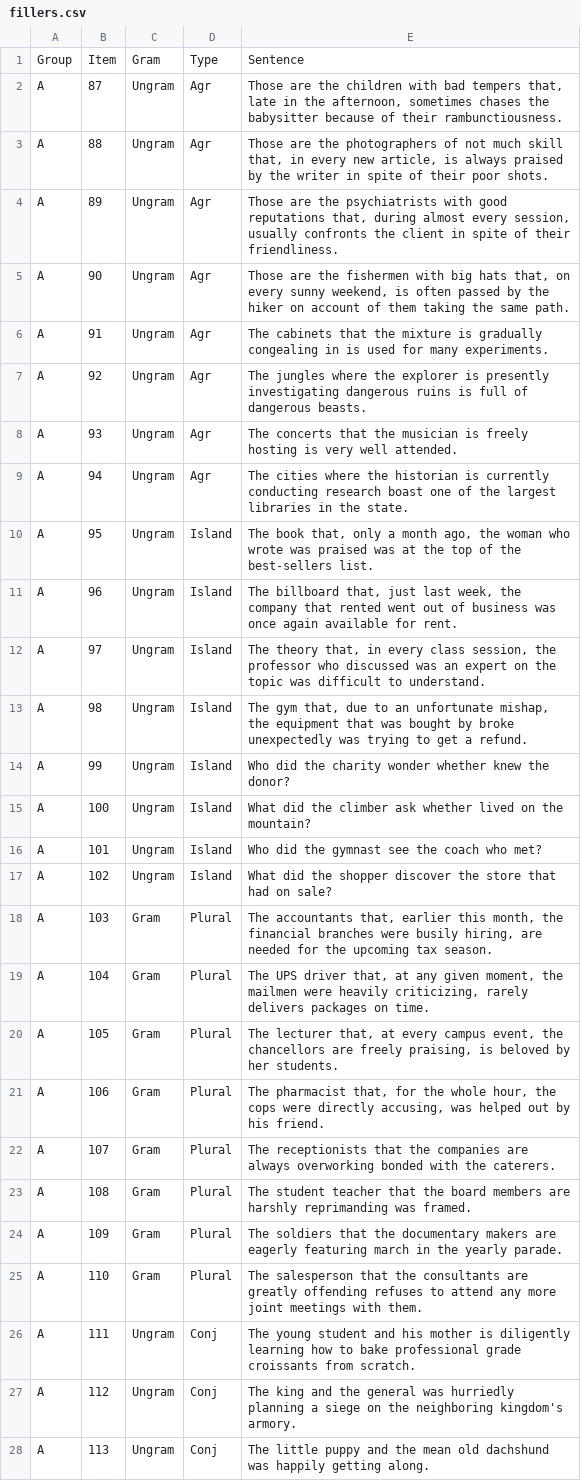
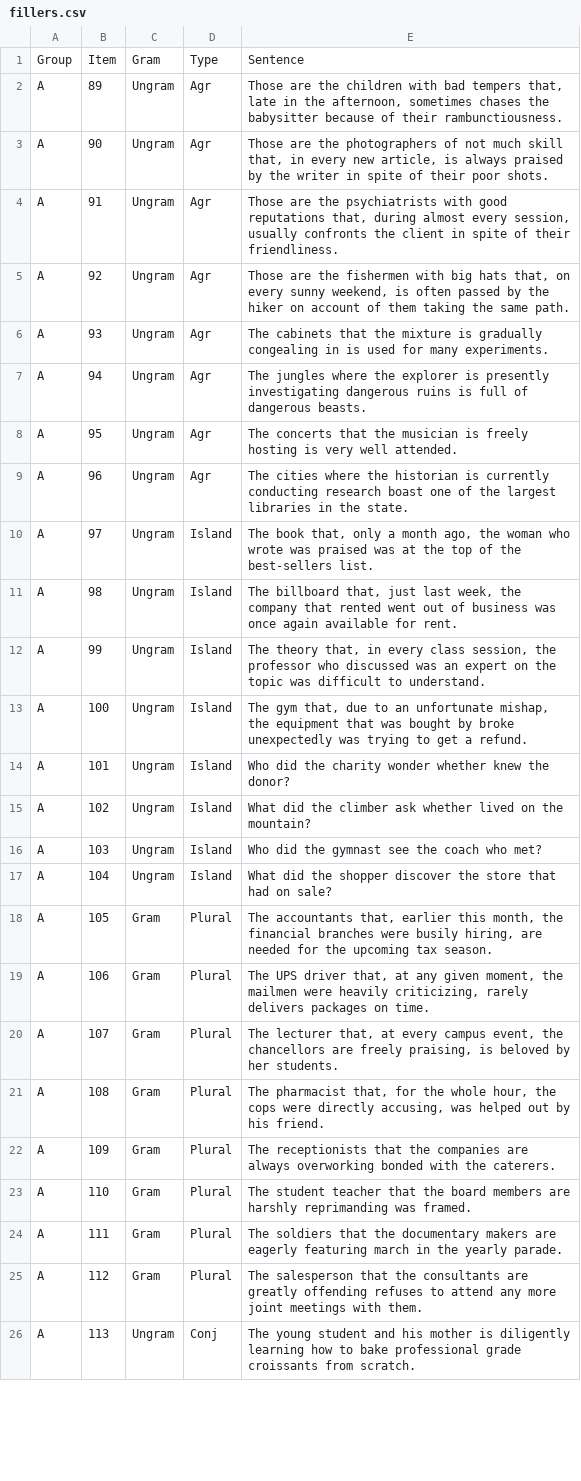
Before and after one commit to mawilson1234/Galapagos, a CSV file: chunk_includes/fillers.csv, drawn as a sheet; only a part is shown; removed rows and columns are numbered as before the commit, all else as after; the diff covers the shown part only; the diff names each change by its address in the sheet, - before the commit and + after, or states it on an @@ line.

```diff
--- a/chunk_includes/fillers.csv
+++ b/chunk_includes/fillers.csv
-row 2: A | 87 | Ungram | Agr | Those are the children with bad tempers that, late in the afternoon, sometimes chases the babysitter because of their rambunctiousness.
-row 3: A | 88 | Ungram | Agr | Those are the photographers of not much skill that, in every new article, is always praised by the writer in spite of their poor shots.
-E2: …are the psychiatrists with good reputations that, during almost every session, usually confronts the client in spite of their friendliness.
+E2: …are the children with bad tempers that, late in the afternoon, sometimes chases the babysitter because of their rambunctiousness.
-E3: …are the fishermen with big hats that, on every sunny weekend, is often passed by the hiker on account of them taking the same path.
+E3: …are the photographers of not much skill that, in every new article, is always praised by the writer in spite of their poor shots.
-E4: The cabinets that the mixture is gradually congealing in is used for many experiments.
+E4: Those are the psychiatrists with good reputations that, during almost every session, usually confronts the client in spite of their friendliness.
-E5: The jungles where the explorer is presently investigating dangerous ruins is full of dangerous beasts.
+E5: Those are the fishermen with big hats that, on every sunny weekend, is often passed by the hiker on account of them taking the same path.
-E6: The concerts that the musician is freely hosting is very well attended.
+E6: The cabinets that the mixture is gradually congealing in is used for many experiments.
-E7: The cities where the historian is currently conducting research boast one of the largest libraries in the state.
+E7: The jungles where the explorer is presently investigating dangerous ruins is full of dangerous beasts.
-D8:D9: Island
+D8:D9: Agr
-E8: The book that, only a month ago, the woman who wrote was praised was at the top of the best-sellers list.
+E8: The concerts that the musician is freely hosting is very well attended.
-E9: The billboard that, just last week, the company that rented went out of business was once again available for rent.
+E9: The cities where the historian is currently conducting research boast one of the largest libraries in the state.
-E10: The theory that, in every class session, the professor who discussed was an expert on the topic was difficult to understand.
+E10: The book that, only a month ago, the woman who wrote was praised was at the top of the best-sellers list.
-E11: The gym that, due to an unfortunate mishap, the equipment that was bought by broke unexpectedly was trying to get a refund.
+E11: The billboard that, just last week, the company that rented went out of business was once again available for rent.
-E12: Who did the charity wonder whether knew the donor?
+E12: The theory that, in every class session, the professor who discussed was an expert on the topic was difficult to understand.
-E13: What did the climber ask whether lived on the mountain?
+E13: The gym that, due to an unfortunate mishap, the equipment that was bought by broke unexpectedly was trying to get a refund.
-E14: …did the gymnast see the coach who met?
+E14: …did the charity wonder whether knew the donor?
-E15: …did the shopper discover the store that had on sale?
+E15: …did the climber ask whether lived on the mountain?
-C16:C17: Gram
+C16:C17: Ungram
-D16:D17: Plural
+D16:D17: Island
-E16: The accountants that, earlier this month, the financial branches were busily hiring, are needed for the upcoming tax season.
+E16: Who did the gymnast see the coach who met?
-E17: The UPS driver that, at any given moment, the mailmen were heavily criticizing, rarely delivers packages on time.
+E17: What did the shopper discover the store that had on sale?
-E18: The lecturer that, at every campus event, the chancellors are freely praising, is beloved by her students.
+E18: The accountants that, earlier this month, the financial branches were busily hiring, are needed for the upcoming tax season.
-E19: The pharmacist that, for the whole hour, the cops were directly accusing, was helped out by his friend.
+E19: The UPS driver that, at any given moment, the mailmen were heavily criticizing, rarely delivers packages on time.
-E20: The receptionists that the companies are always overworking bonded with the caterers.
+E20: The lecturer that, at every campus event, the chancellors are freely praising, is beloved by her students.
-E21: The student teacher that the board members are harshly reprimanding was framed.
+E21: The pharmacist that, for the whole hour, the cops were directly accusing, was helped out by his friend.
-E22: The soldiers that the documentary makers are eagerly featuring march in the yearly parade.
+E22: The receptionists that the companies are always overworking bonded with the caterers.
-E23: The salesperson that the consultants are greatly offending refuses to attend any more joint meetings with them.
+E23: The student teacher that the board members are harshly reprimanding was framed.
-C24:C25: Ungram
+C24:C25: Gram
-D24:D25: Conj
+D24:D25: Plural
-E24: The young student and his mother is diligently learning how to bake professional grade croissants from scratch.
+E24: The soldiers that the documentary makers are eagerly featuring march in the yearly parade.
-E25: The king and the general was hurriedly planning a siege on the neighboring kingdom's armory.
+E25: The salesperson that the consultants are greatly offending refuses to attend any more joint meetings with them.
-E26: The little puppy and the mean old dachshund was happily getting along.
+E26: The young student and his mother is diligently learning how to bake professional grade croissants from scratch.
```
Also changed, not shown: 2 added rows and 35 edited cells elsewhere in this file, chunk_includes/experiencer.csv, chunk_includes/that.csv, 1 other file.
